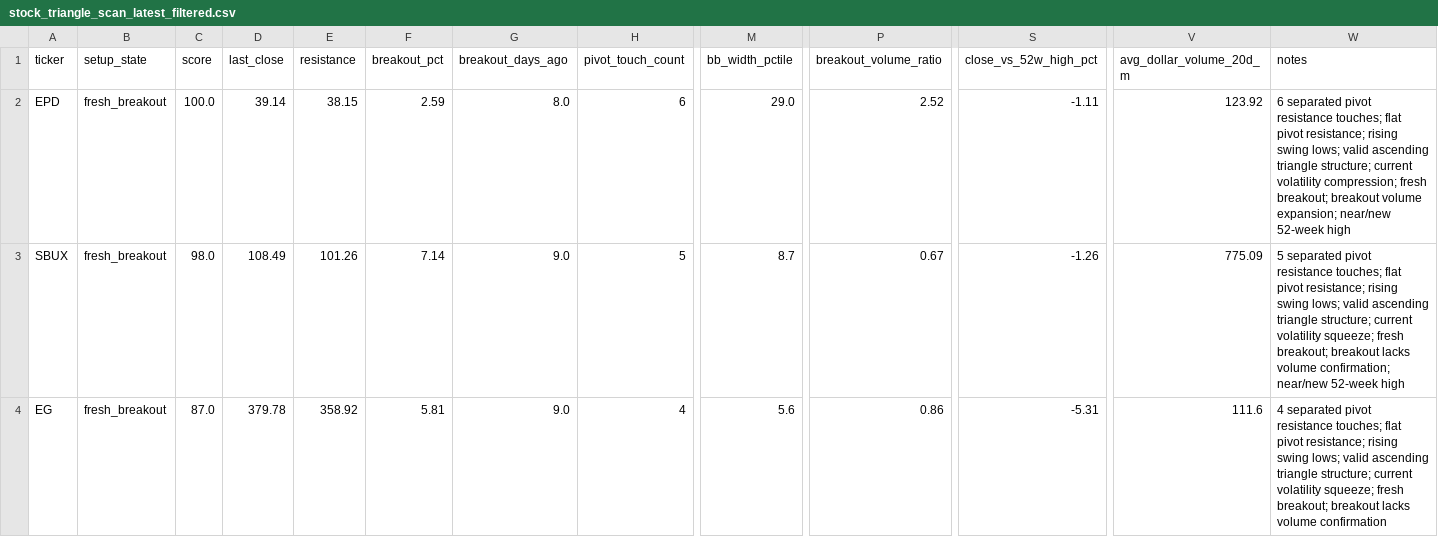
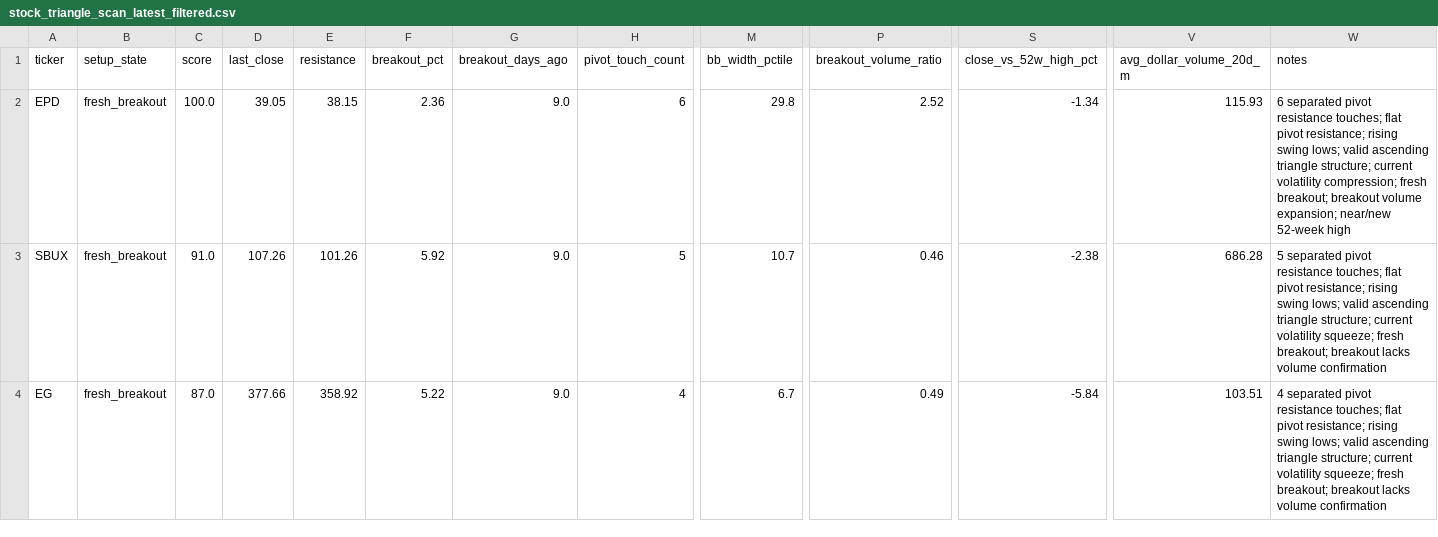
Before and after one commit to rohanptl/triangle_breakout_scanner, a CSV file: outputs/stock_triangle_scan_latest_filtered.csv, drawn as a sheet; only a part is shown, gaps mark what is left out; the diff covers the shown part only; the diff names each change by its address in the sheet, - before the commit and + after, or states it on an @@ line.

```diff
--- a/outputs/stock_triangle_scan_latest_filtered.csv
+++ b/outputs/stock_triangle_scan_latest_filtered.csv
-D2 (last_close): 39.14
+D2 (last_close): 39.05
-F2 (breakout_pct): 2.59
+F2 (breakout_pct): 2.36
-G2 (breakout_days_ago): 8.0
+G2 (breakout_days_ago): 9.0
-M2 (bb_width_pctile): 29.0
+M2 (bb_width_pctile): 29.8
-S2 (close_vs_52w_high_pct): -1.11
+S2 (close_vs_52w_high_pct): -1.34
-V2 (avg_dollar_volume_20d_m): 123.92
+V2 (avg_dollar_volume_20d_m): 115.93
-C3 (score): 98.0
+C3 (score): 91.0
-D3 (last_close): 108.49
+D3 (last_close): 107.26
-F3 (breakout_pct): 7.14
+F3 (breakout_pct): 5.92
-M3 (bb_width_pctile): 8.7
+M3 (bb_width_pctile): 10.7
-P3 (breakout_volume_ratio): 0.67
+P3 (breakout_volume_ratio): 0.46
-S3 (close_vs_52w_high_pct): -1.26
+S3 (close_vs_52w_high_pct): -2.38
-V3 (avg_dollar_volume_20d_m): 775.09
+V3 (avg_dollar_volume_20d_m): 686.28
-W3 (notes): …lacks volume confirmation; near/new 52-week high
+W3 (notes): …lacks volume confirmation
-D4 (last_close): 379.78
+D4 (last_close): 377.66
-F4 (breakout_pct): 5.81
+F4 (breakout_pct): 5.22
-M4 (bb_width_pctile): 5.6
+M4 (bb_width_pctile): 6.7
-P4 (breakout_volume_ratio): 0.86
+P4 (breakout_volume_ratio): 0.49
-S4 (close_vs_52w_high_pct): -5.31
+S4 (close_vs_52w_high_pct): -5.84
-V4 (avg_dollar_volume_20d_m): 111.6
+V4 (avg_dollar_volume_20d_m): 103.51
```
Also changed, not shown: 2 added rows, 4 removed rows and 28 edited cells elsewhere in this file, outputs/etf_triangle_scan_latest.csv, outputs/etf_triangle_scan_latest_filtered.csv, 2 other files.
